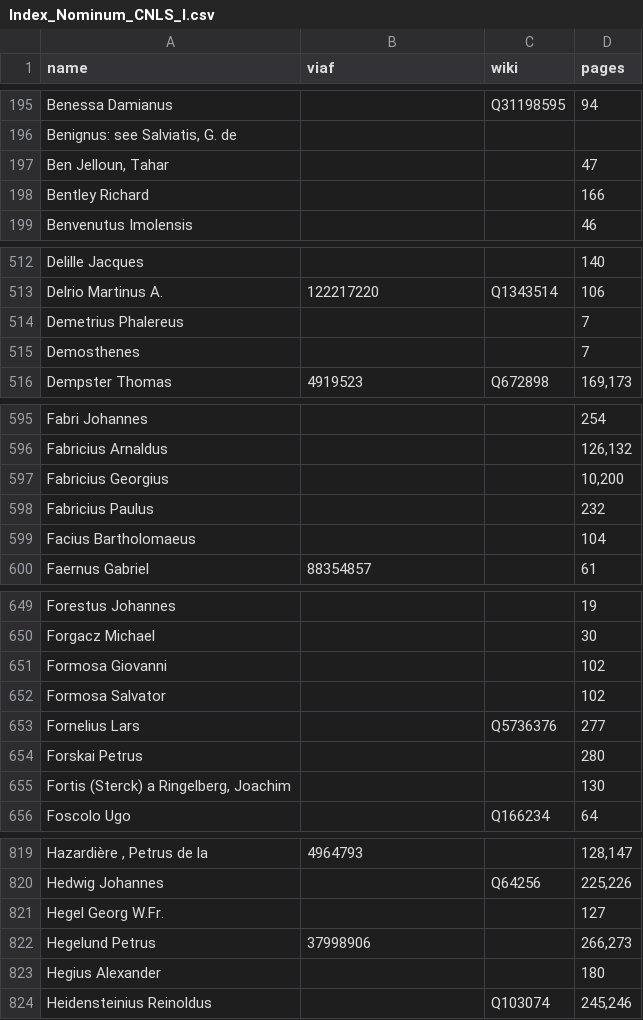
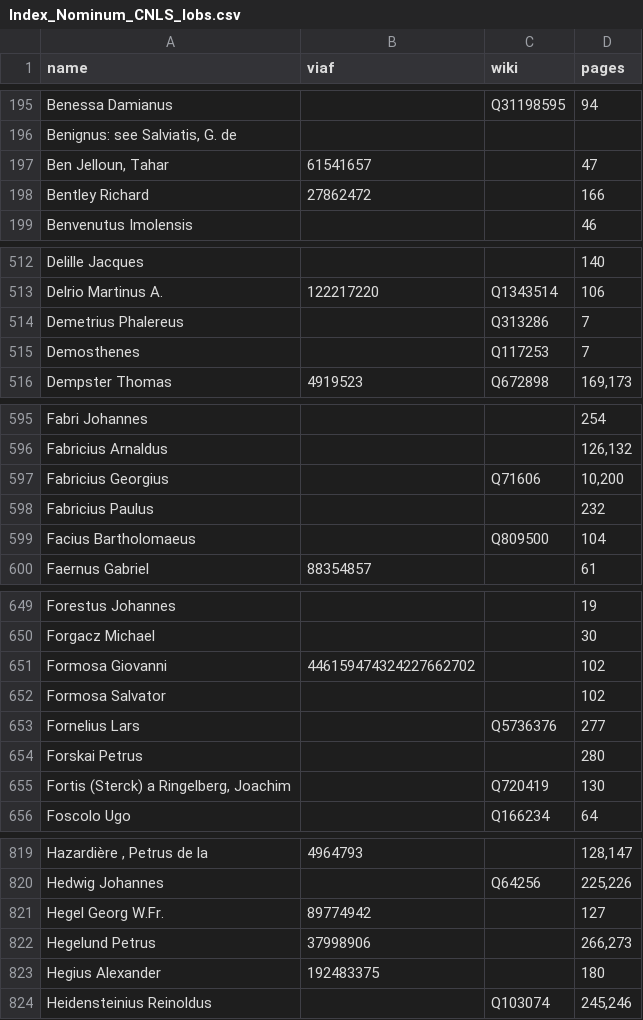
Before and after one commit to alexander-winkler/rplc, a CSV file: Index_Nominum_CNLS_Iobs.csv (was Index_Nominum_CNLS_I.csv), drawn as a sheet; only a part is shown, gaps mark what is left out; the diff covers the shown part only; the diff names each change by its address in the sheet, - before the commit and + after, or states it on an @@ line.

Commit message:
added Wikidata QID from VIAF

```diff
--- a/Index_Nominum_CNLS_I.csv
+++ b/Index_Nominum_CNLS_Iobs.csv
-B197 (viaf): (empty)
+B197 (viaf): 61541657
-B198 (viaf): (empty)
+B198 (viaf): 27862472
-C514 (wiki): (empty)
+C514 (wiki): Q313286
-C515 (wiki): (empty)
+C515 (wiki): Q117253
-C597 (wiki): (empty)
+C597 (wiki): Q71606
-C599 (wiki): (empty)
+C599 (wiki): Q809500
-B651 (viaf): (empty)
+B651 (viaf): 446159474324227662702
-C655 (wiki): (empty)
+C655 (wiki): Q720419
-B821 (viaf): (empty)
+B821 (viaf): 89774942
-B823 (viaf): (empty)
+B823 (viaf): 192483375
```
Also changed, not shown: 1 added row, 1 removed row and 37 edited cells elsewhere in this file.
